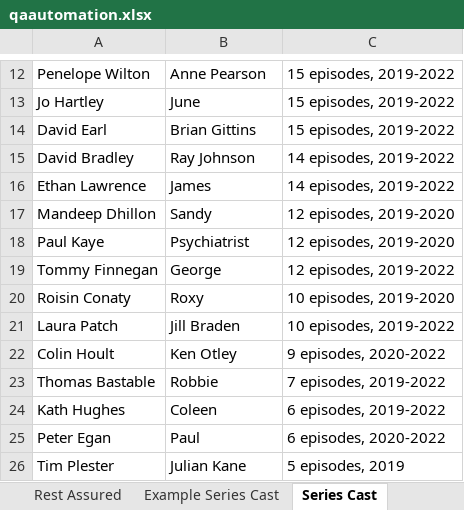
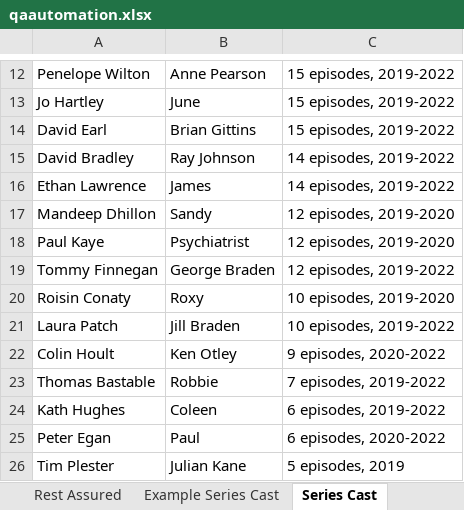
Before and after one commit to AmeerHussainEmumba/attemptOne, an Excel workbook: qaautomation.xlsx, sheet Series Cast, drawn as a sheet; only a part is shown, gaps mark what is left out; values as stored, in another font and other column widths than the file's, no borders; the diff names each change by its address in the sheet, - before the commit and + after, or states it on an @@ line.

Commit message:
Initial commit (commit#01): USe the main method in the base class to run the assignment, after refactoring the xcell sheet location.

```diff
--- a/qaautomation.xlsx (sheet Series Cast)
+++ b/qaautomation.xlsx (sheet Series Cast)
-B19: George
+B19: George Braden
```
Also changed, not shown: sheet Input, 16 other files.
